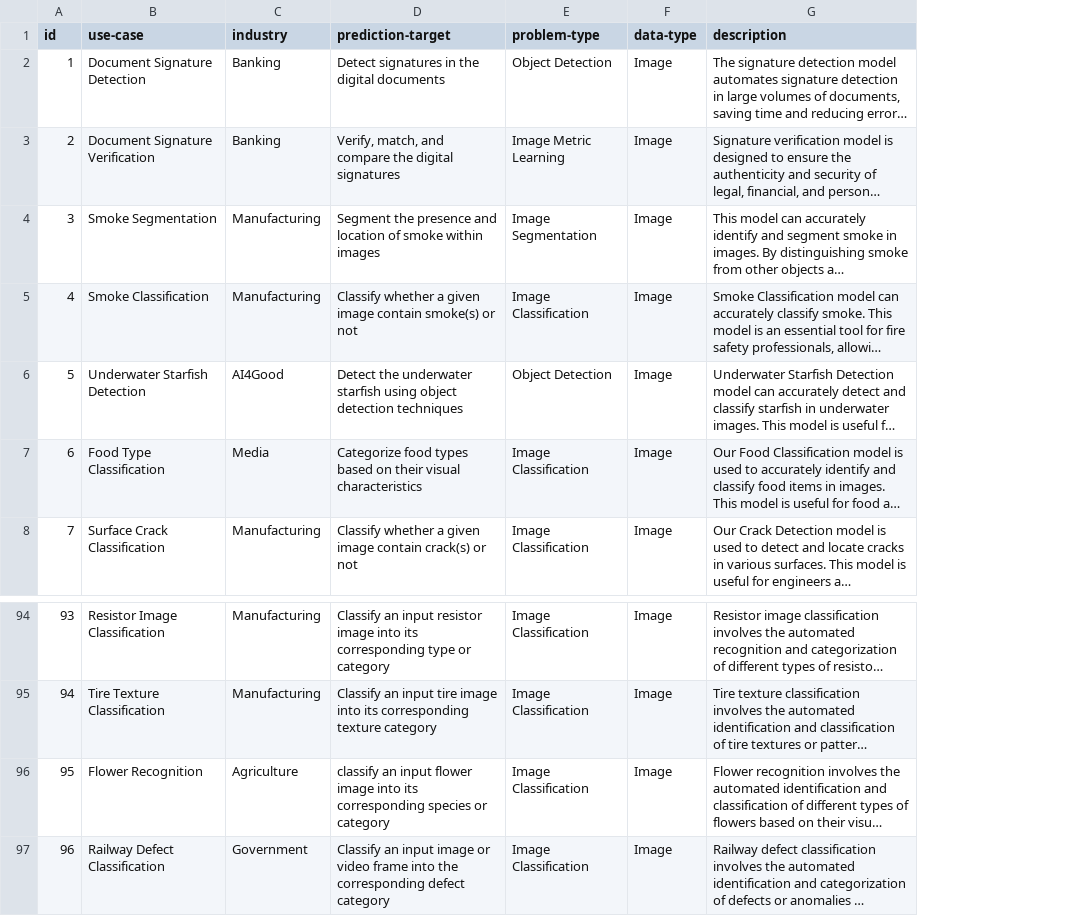
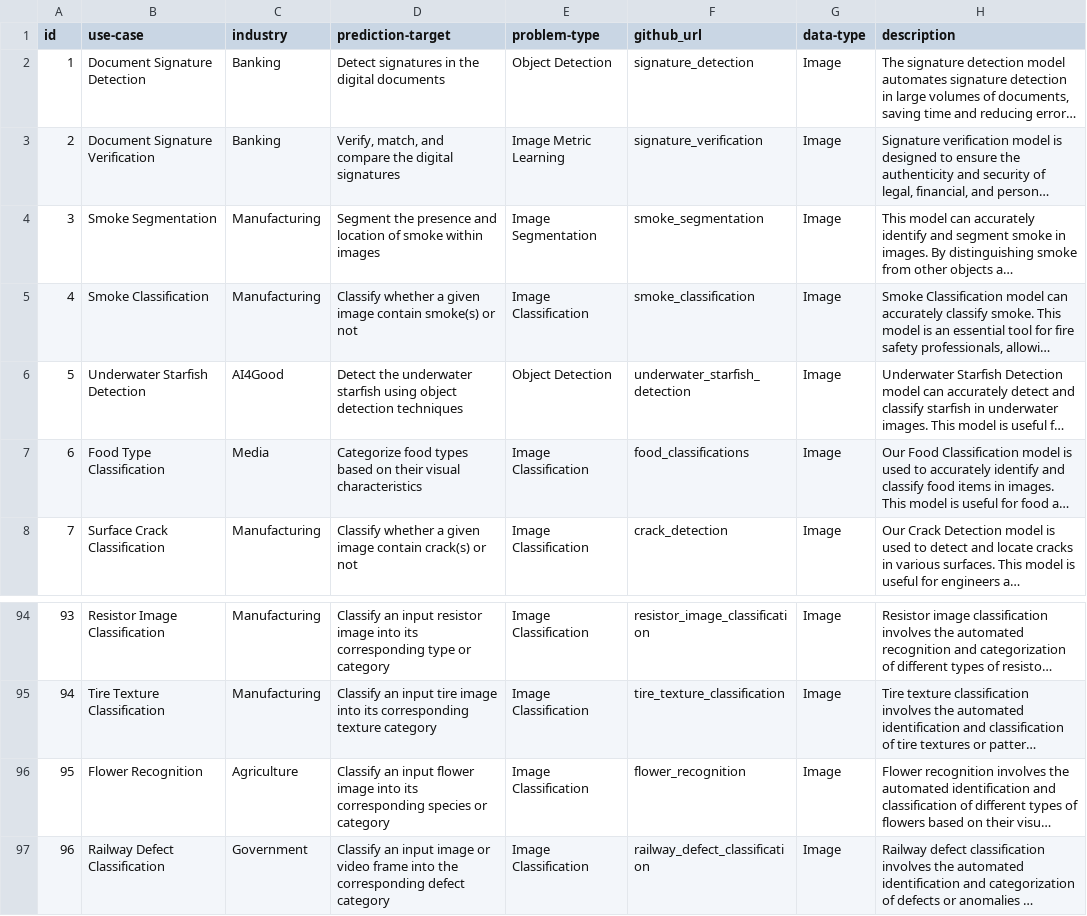
Before and after one commit to h2oai/ht-catalog, a CSV file: Assets/metadata/use_cases.csv, drawn as a sheet; only a part is shown, gaps mark what is left out; long unchanged cells end in …; the diff names each change by its address in the sheet, - before the commit and + after, or states it on an @@ line.

```diff
--- a/Assets/metadata/use_cases.csv
+++ b/Assets/metadata/use_cases.csv
+column F (github_url), rows 2-8: signature_detection | signature_verification | smoke_segmentation | smoke_classification | underwater_starfish_detection | food_classifications | crack_detection; rows 94-97: resistor_image_classification | tire_texture_classification | flower_recognition | railway_defect_classification
-D96 (prediction-target): classify an input…
+D96 (prediction-target): Classify an input…
```
Also changed, not shown: 3 other files.
